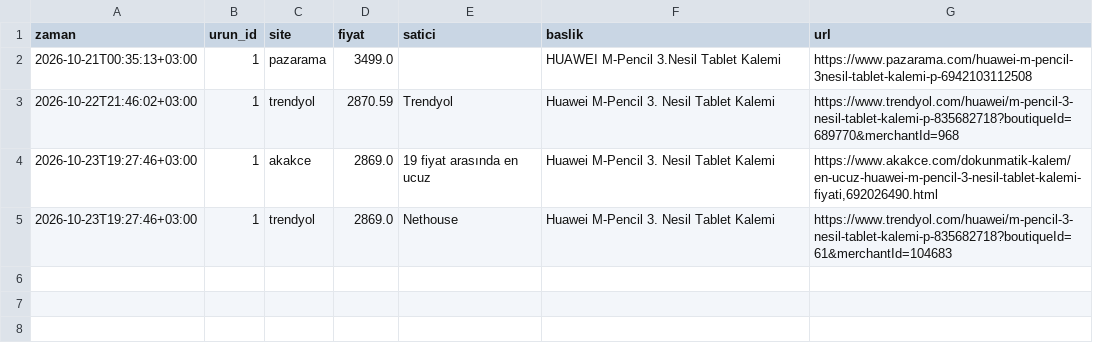
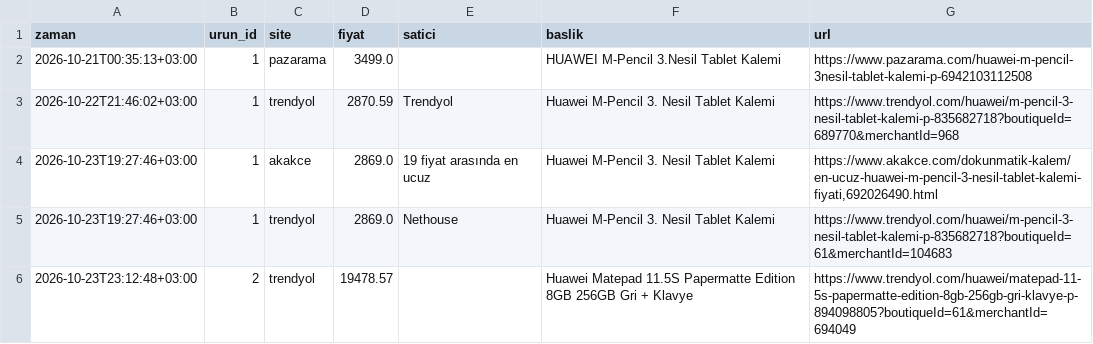
Before and after one commit to Yavuz04/fiyat-takip, a CSV file: data/price_history-ev.csv, drawn as a sheet; the diff names each change by its address in the sheet, - before the commit and + after, or states it on an @@ line.

```diff
--- a/data/price_history-ev.csv
+++ b/data/price_history-ev.csv
+row 6: 2026-10-23T23:12:48+03:00 | 2 | trendyol | 19478.57 |  | Huawei Matepad 11.5S Papermatte Edition 8GB 256GB Gri + Klavye | https://www.trendyol.com/huawei/matepad-11-5s-papermatte-edition-8gb-256gb-gri-klavye-p-894098805?boutiqueId=61&merchantId=694049
```
Also changed, not shown: 1 other file.
